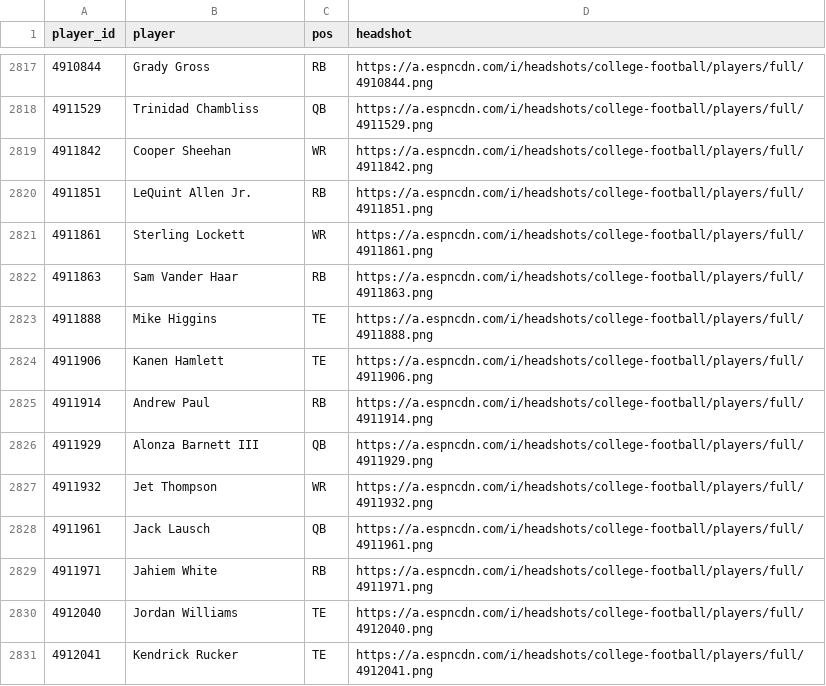
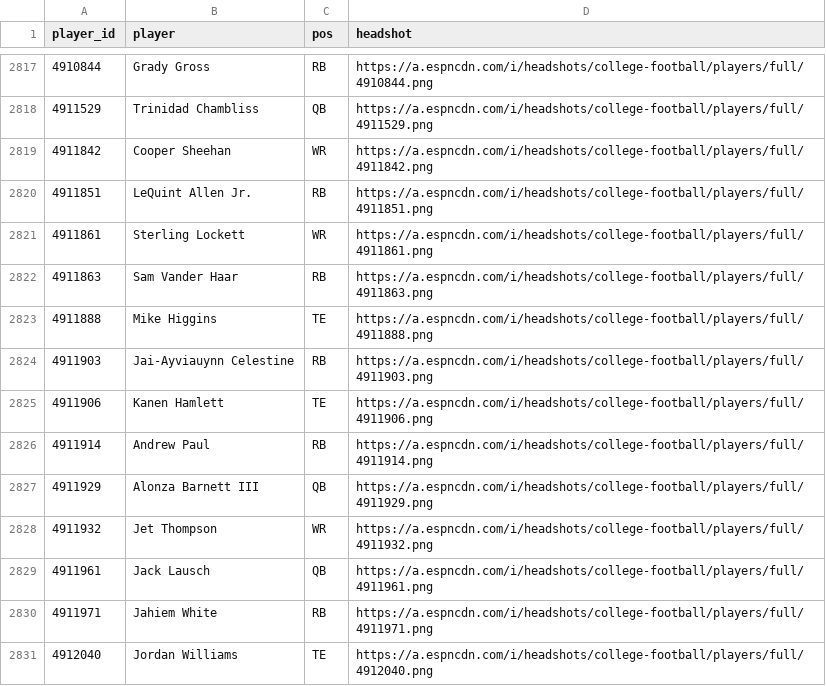
Before and after one commit to 3GO-47/rainman, a CSV file: ncaa/data/processed/players.csv, drawn as a sheet; only a part is shown, gaps mark what is left out; the shorter side is filled out with more unchanged rows; the diff names each change by its address in the sheet, - before the commit and + after, or states it on an @@ line.

```diff
--- a/ncaa/data/processed/players.csv
+++ b/ncaa/data/processed/players.csv
+row 2824: 4911903 | Jai-Ayviauynn Celestine | RB | https://a.espncdn.com/i/headshots/college-football/players/full/4911903.png
```
Also changed, not shown: ncaa/data/processed/dvp_combined.csv, ncaa/data/processed/dvp_season_2026.csv, 3 other files.
